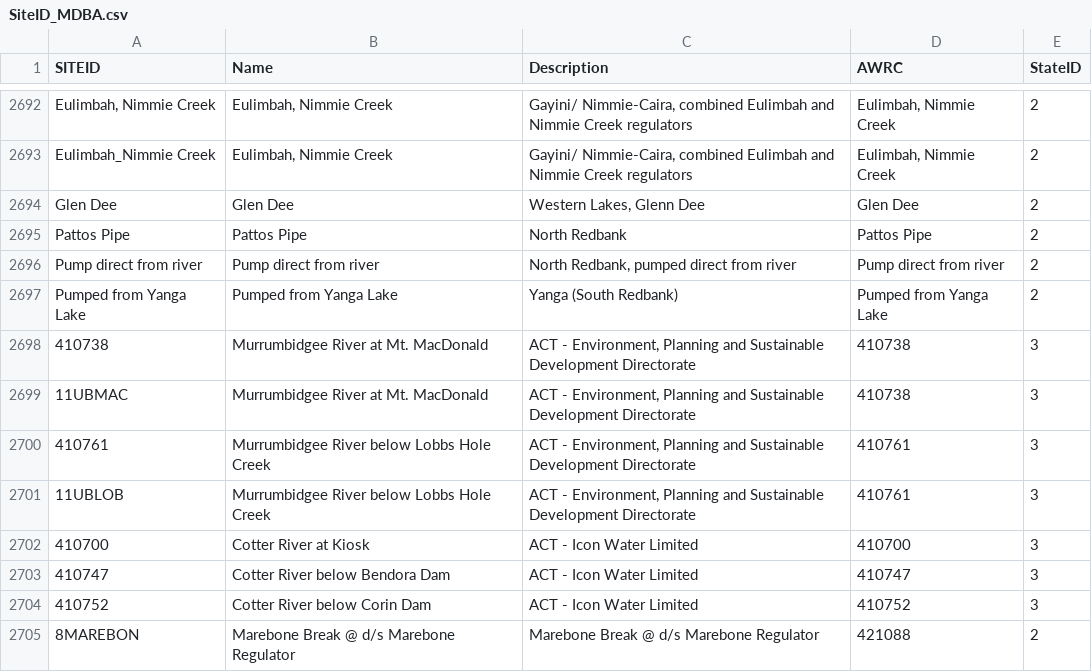
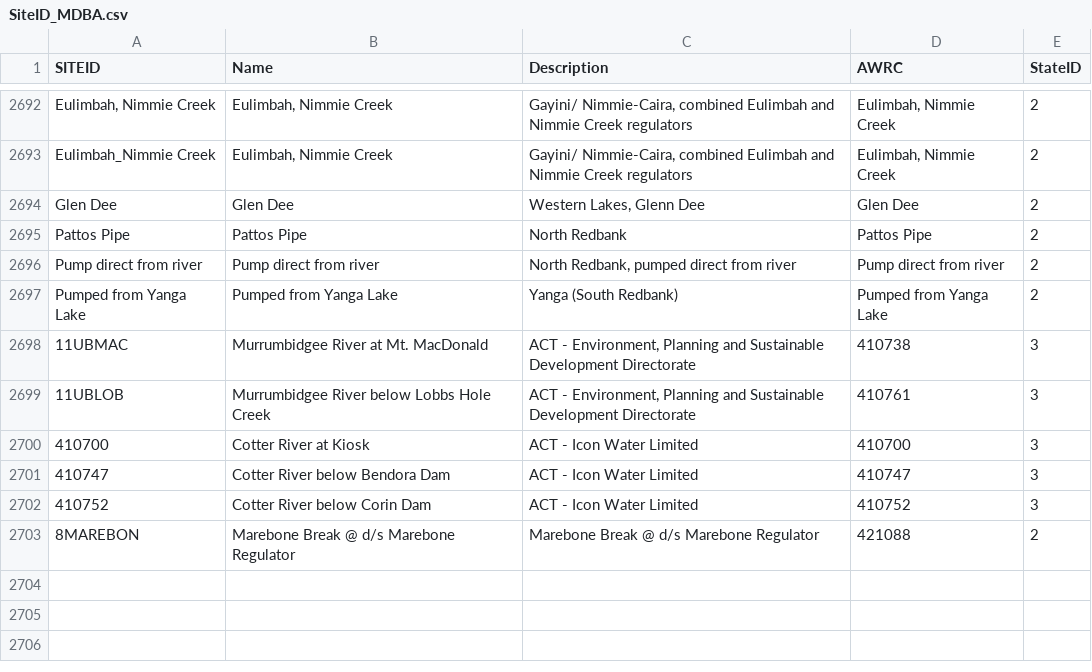
Before and after one commit to MDBAuth/EWR_tool, a CSV file: py_ewr/model_metadata/SiteID_MDBA.csv, drawn as a sheet; only a part is shown, gaps mark what is left out; the diff names each change by its address in the sheet, - before the commit and + after, or states it on an @@ line.

Commit message:
Update SiteID_MDBA.csv
removed duplicate gauge for ACT. 410738 and 410761

```diff
--- a/py_ewr/model_metadata/SiteID_MDBA.csv
+++ b/py_ewr/model_metadata/SiteID_MDBA.csv
-row 2698: 410738 | Murrumbidgee River at Mt. MacDonald | ACT - Environment, Planning and Sustainable Development Directorate | 410738 | 3
-row 2700: 410761 | Murrumbidgee River below Lobbs Hole Creek | ACT - Environment, Planning and Sustainable Development Directorate | 410761 | 3
```
